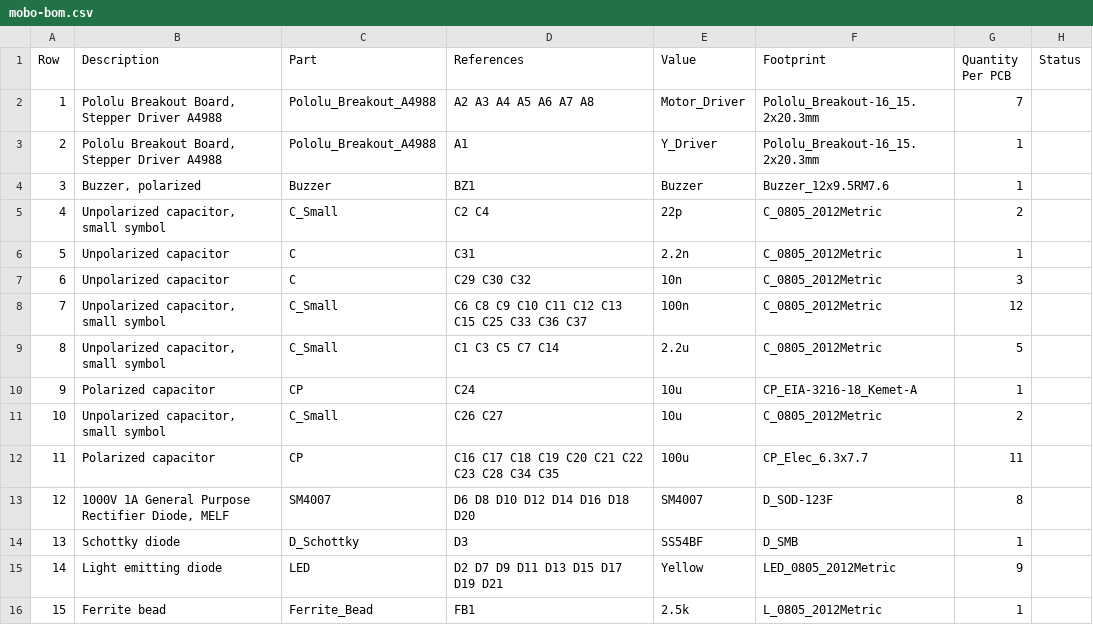
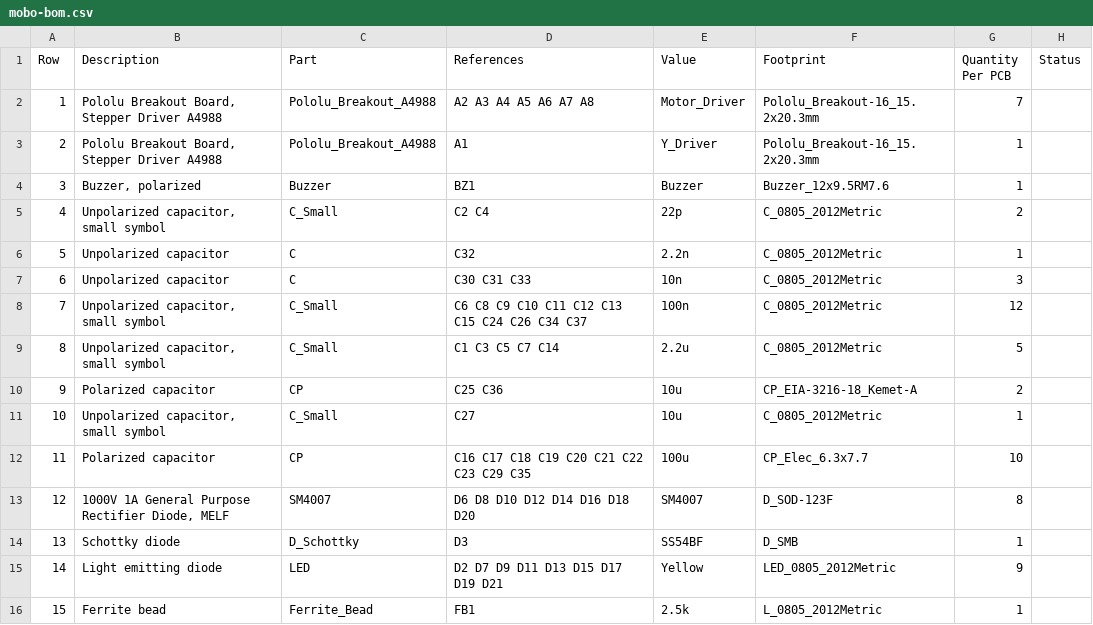
Before and after one commit to opulo-inc/lumenpnp, a CSV file: pnp/pcb/mobo/export/mobo-bom.csv, drawn as a sheet; only a part is shown; the diff covers the shown part only; the diff names each change by its address in the sheet, - before the commit and + after, or states it on an @@ line.

```diff
--- a/pnp/pcb/mobo/export/mobo-bom.csv
+++ b/pnp/pcb/mobo/export/mobo-bom.csv
-D6 (References): C31
+D6 (References): C32
-D7 (References): C29 C30 C32
+D7 (References): C30 C31 C33
-D8 (References): C6 C8 C9 C10 C11 C12 C13 C15 C25 C33 C36 C37
+D8 (References): C6 C8 C9 C10 C11 C12 C13 C15 C24 C26 C34 C37
-D10 (References): C24
+D10 (References): C25 C36
-G10 (Quantity Per PCB): 1
+G10 (Quantity Per PCB): 2
-D11 (References): C26 C27
+D11 (References): C27
-G11 (Quantity Per PCB): 2
+G11 (Quantity Per PCB): 1
-D12 (References): C16 C17 C18 C19 C20 C21 C22 C23 C28 C34 C35
+D12 (References): C16 C17 C18 C19 C20 C21 C22 C23 C29 C35
-G12 (Quantity Per PCB): 11
+G12 (Quantity Per PCB): 10
```
Also changed, not shown: 18 edited cells elsewhere in this file, pnp/pcb/mobo/export/gerbers/mobo-top_pos.csv, pnp/pcb/mobo/export/mobo.csv, 39 other files.
